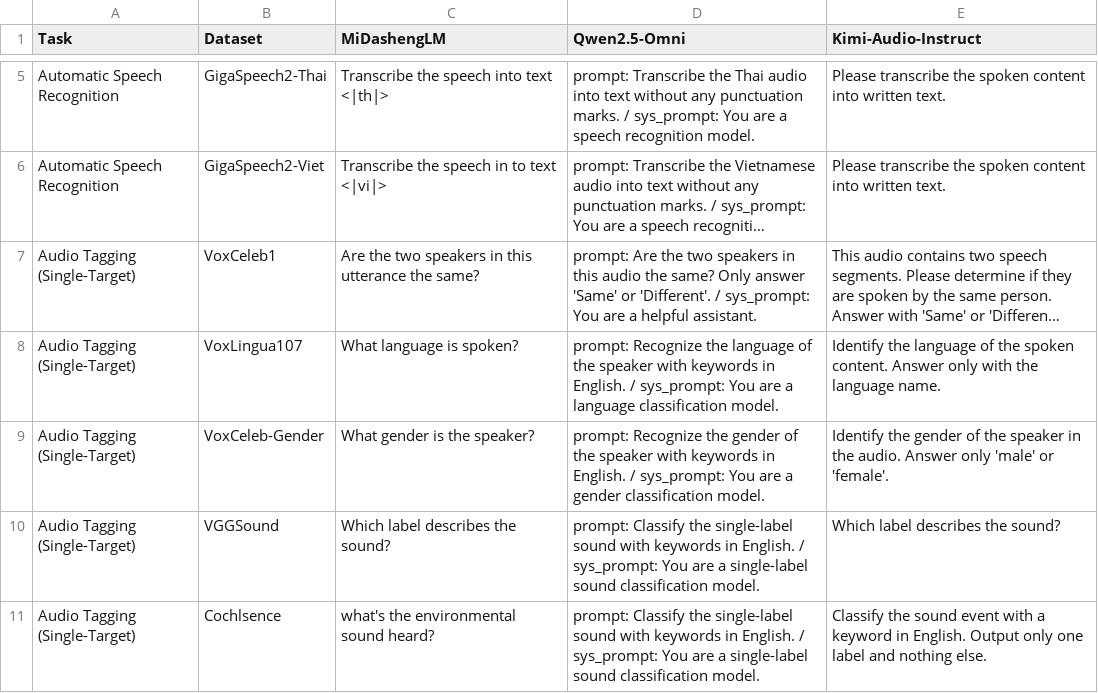
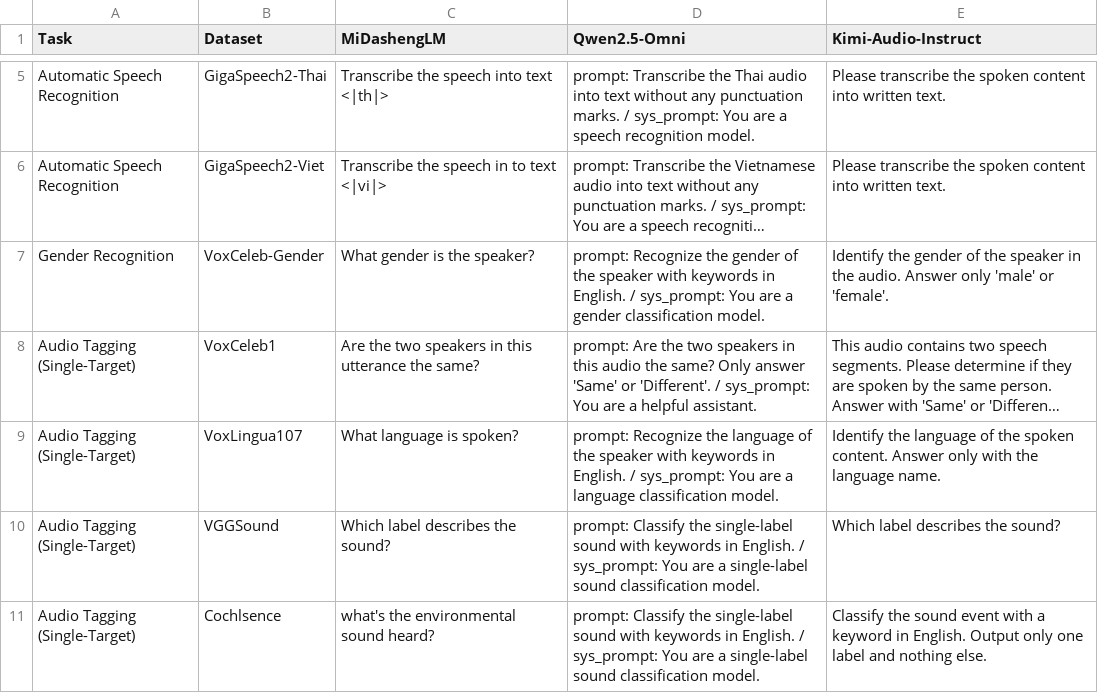
Before and after one commit to xiaomi-research/dasheng-lm, a CSV file: evaluate/prompt.csv, drawn as a sheet; only a part is shown, gaps mark what is left out; long unchanged cells end in …; removed rows and columns are numbered as before the commit, all else as after; the diff names each change by its address in the sheet, - before the commit and + after, or states it on an @@ line.

Commit message:
Update prompt.csv

```diff
--- a/evaluate/prompt.csv
+++ b/evaluate/prompt.csv
+row 7: Gender Recognition | VoxCeleb-Gender | What gender is the speaker? | prompt: Recognize the gender of the speaker with keywords in English. / sys_prompt: You are a gender classification model. | Identify the gender of the speaker in the audio. Answer only 'male' or 'female'.
-row 9: Audio Tagging (Single-Target) | VoxCeleb-Gender | What gender is the speaker? | prompt: Recognize the gender of the speaker with keywords in English. / sys_prompt: You are a gender classification model. | Identify the gender of the speaker in the audio. Answer only 'male' or 'female'.
```
